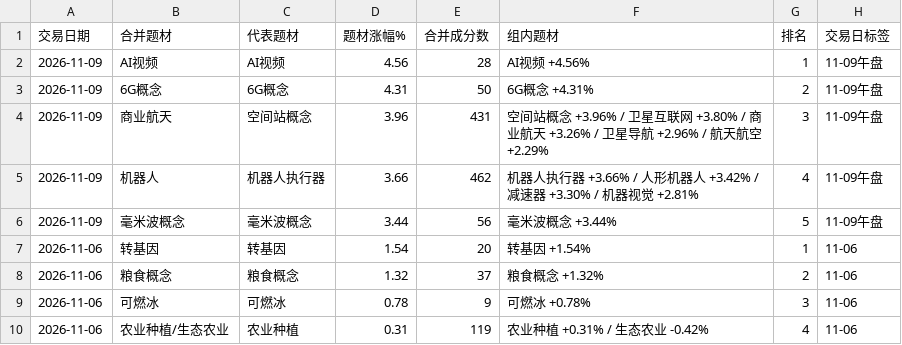
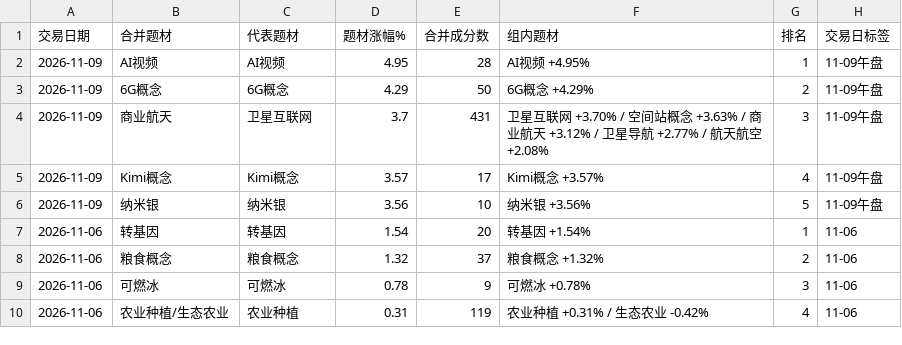
Before and after one commit to nancybhc/a-share-blast-lab, a CSV file: data/full_market/theme_strength_daily_top.csv, drawn as a sheet; only a part is shown.

```diff
--- a/data/full_market/theme_strength_daily_top.csv
+++ b/data/full_market/theme_strength_daily_top.csv
@@ -1,7 +1,7 @@
 交易日期,合并题材,代表题材,题材涨幅%,合并成分数,组内题材,排名,交易日标签
-2026-11-09,AI视频,AI视频,4.56,28,AI视频 +4.56%,1,11-09午盘
-2026-11-09,6G概念,6G概念,4.31,50,6G概念 +4.31%,2,11-09午盘
-2026-11-09,商业航天,空间站概念,3.96,431,空间站概念 +3.96% / 卫星互联网 +3.80% / 商业航天 +3.26% / 卫星导航 +2.96% / 航天航空 +2.29%,3,11-09午盘
-2026-11-09,机器人,机器人执行器,3.66,462,机器人执行器 +3.66% / 人形机器人 +3.42% / 减速器 +3.30% / 机器视觉 +2.81%,4,11-09午盘
-2026-11-09,毫米波概念,毫米波概念,3.44,56,毫米波概念 +3.44%,5,11-09午盘
+2026-11-09,AI视频,AI视频,4.95,28,AI视频 +4.95%,1,11-09午盘
+2026-11-09,6G概念,6G概念,4.29,50,6G概念 +4.29%,2,11-09午盘
+2026-11-09,商业航天,卫星互联网,3.7,431,卫星互联网 +3.70% / 空间站概念 +3.63% / 商业航天 +3.12% / 卫星导航 +2.77% / 航天航空 +2.08%,3,11-09午盘
+2026-11-09,Kimi概念,Kimi概念,3.57,17,Kimi概念 +3.57%,4,11-09午盘
+2026-11-09,纳米银,纳米银,3.56,10,纳米银 +3.56%,5,11-09午盘
 2026-11-06,转基因,转基因,1.54,20,转基因 +1.54%,1,11-06
```
Also changed, not shown: data/full_market/full_market_intraday_summary_2026-11-09.csv, data/full_market/theme_strength_daily_detail.csv, 3 other files.
